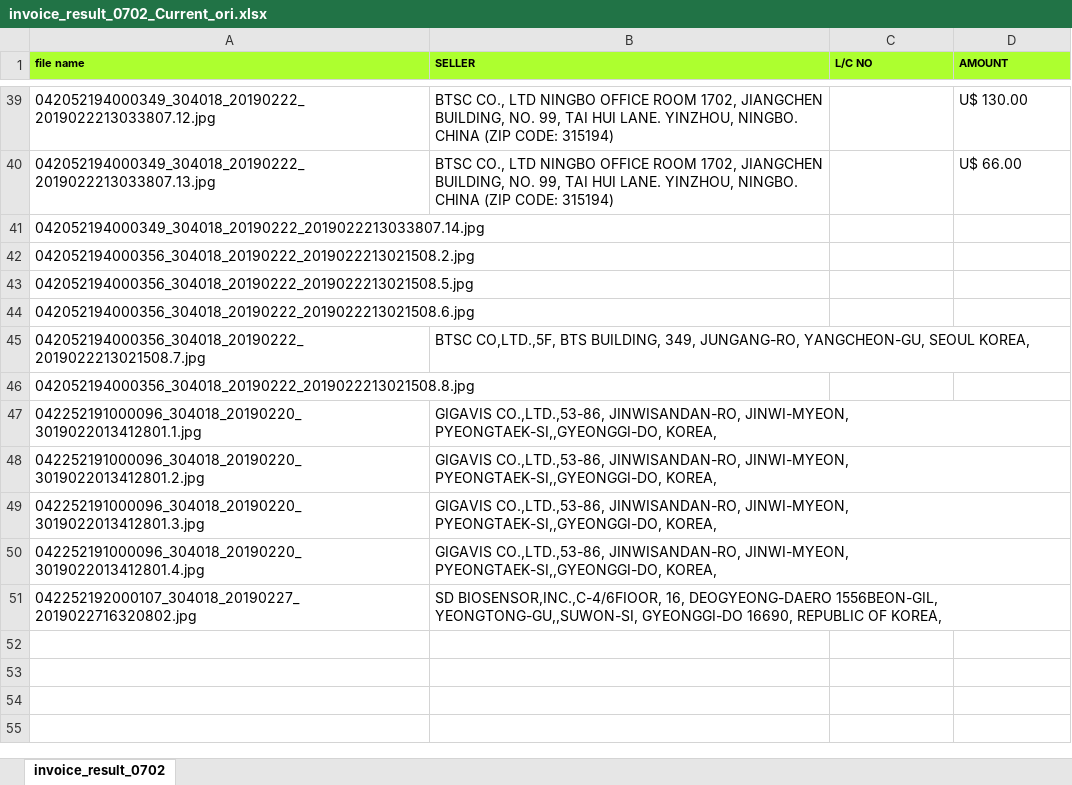
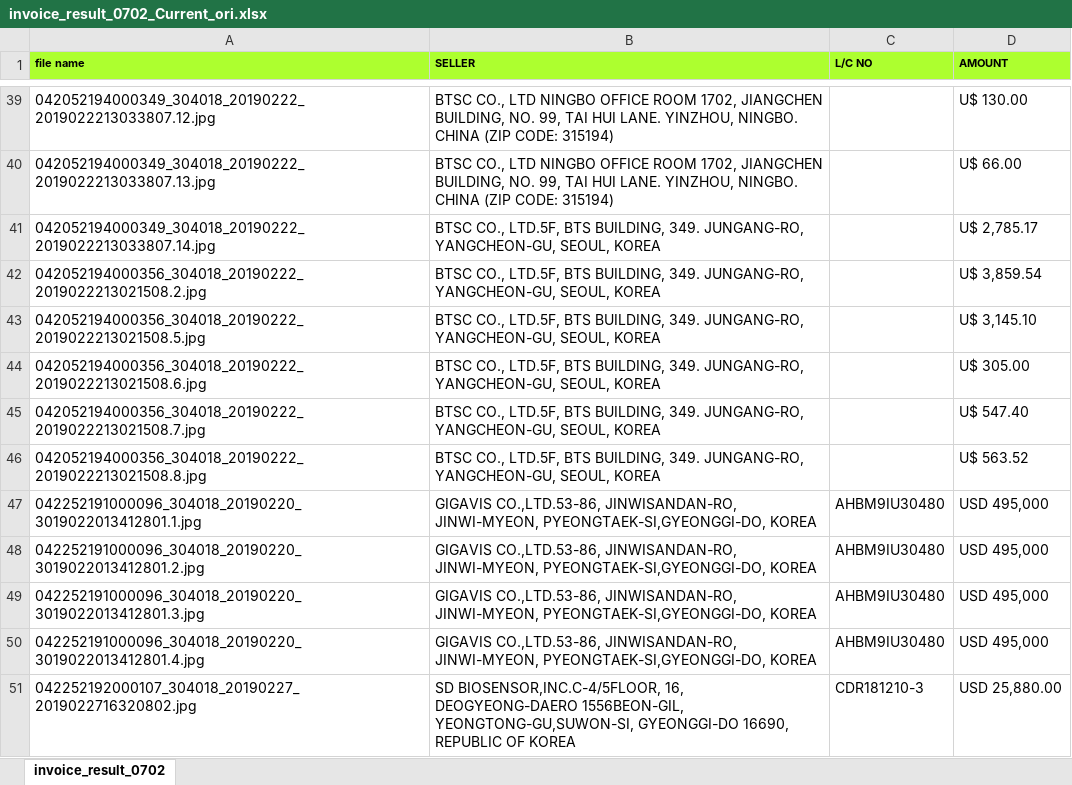
Before and after one commit to bullseye73/python, an Excel workbook: IBK/excel/invoice_result_0702_Current_ori.xlsx, sheet invoice_result_0702, drawn as a sheet; only a part is shown, gaps mark what is left out; values as stored, in another font and other column widths than the file's, no borders; the diff names each change by its address in the sheet, - before the commit and + after, or states it on an @@ line.

```diff
--- a/IBK/excel/invoice_result_0702_Current_ori.xlsx (sheet invoice_result_0702)
+++ b/IBK/excel/invoice_result_0702_Current_ori.xlsx (sheet invoice_result_0702)
-B41:B44 (SELLER): (empty)
+B41:B44 (SELLER): BTSC CO., LTD.5F, BTS BUILDING, 349. JUNGANG-RO, YANGCHEON-GU, SEOUL, KOREA
-D41 (AMOUNT): (empty)
+D41 (AMOUNT): U$ 2,785.17
-D42 (AMOUNT): (empty)
+D42 (AMOUNT): U$ 3,859.54
-D43 (AMOUNT): (empty)
+D43 (AMOUNT): U$ 3,145.10
-D44 (AMOUNT): (empty)
+D44 (AMOUNT): U$ 305.00
-B45 (SELLER): BTSC CO,LTD.,5F, BTS BUILDING, 349, JUNGANG-RO, YANGCHEON-GU, SEOUL KOREA,
+B45 (SELLER): BTSC CO., LTD.5F, BTS BUILDING, 349. JUNGANG-RO, YANGCHEON-GU, SEOUL, KOREA
-D45 (AMOUNT): (empty)
+D45 (AMOUNT): U$ 547.40
-B46 (SELLER): (empty)
+B46 (SELLER): BTSC CO., LTD.5F, BTS BUILDING, 349. JUNGANG-RO, YANGCHEON-GU, SEOUL, KOREA
-D46 (AMOUNT): (empty)
+D46 (AMOUNT): U$ 563.52
-B47:B50 (SELLER): GIGAVIS CO.,LTD.,53-86, JINWISANDAN-RO, JINWI-MYEON, PYEONGTAEK-SI,,GYEONGGI-DO, KOREA,
+B47:B50 (SELLER): GIGAVIS CO.,LTD.53-86, JINWISANDAN-RO, JINWI-MYEON, PYEONGTAEK-SI,GYEONGGI-DO, KOREA
-C47:C50 (L/C NO): (empty)
+C47:C50 (L/C NO): AHBM9IU30480
-D47:D50 (AMOUNT): (empty)
+D47:D50 (AMOUNT): USD 495,000
-B51 (SELLER): SD BIOSENSOR,INC.,C-4/6FIOOR, 16, DEOGYEONG-DAERO 1556BEON-GIL, YEONGTONG-GU,,SUWON-SI, GYEONGGI-DO 16690, REPUBLIC OF KOREA,
+B51 (SELLER): SD BIOSENSOR,INC.C-4/5FLOOR, 16, DEOGYEONG-DAERO 1556BEON-GIL, YEONGTONG-GU,SUWON-SI, GYEONGGI-DO 16690, REPUBLIC OF KOREA
-C51 (L/C NO): (empty)
+C51 (L/C NO): CDR181210-3
-D51 (AMOUNT): (empty)
+D51 (AMOUNT): USD 25,880.00
```
Also changed, not shown: IBK/excel/LC_result_0702.xlsx, IBK/excel/LC_result_0702_Current.xlsx.
